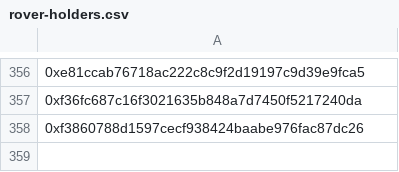
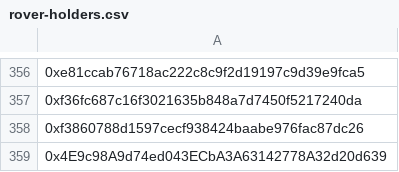
Before and after one commit to 0xAr0k/nff-freemint, a CSV file: apps/api/data/rover-holders.csv, drawn as a sheet; only a part is shown, gaps mark what is left out; the diff names each change by its address in the sheet, - before the commit and + after, or states it on an @@ line.

Commit message:
add poka wallet

```diff
--- a/apps/api/data/rover-holders.csv
+++ b/apps/api/data/rover-holders.csv
+row 359: 0x4E9c98A9d74ed043ECbA3A63142778A32d20d639
```
